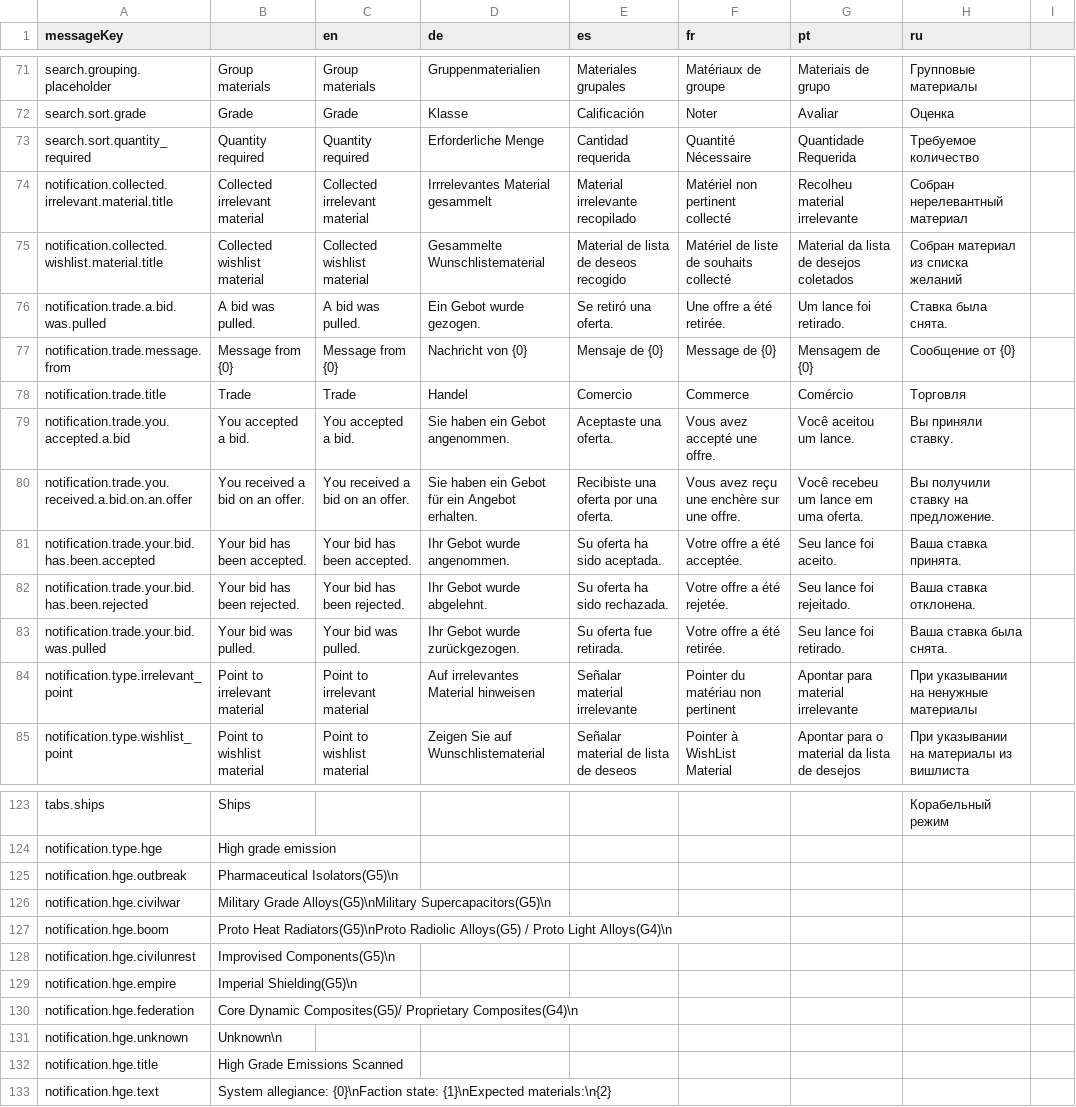
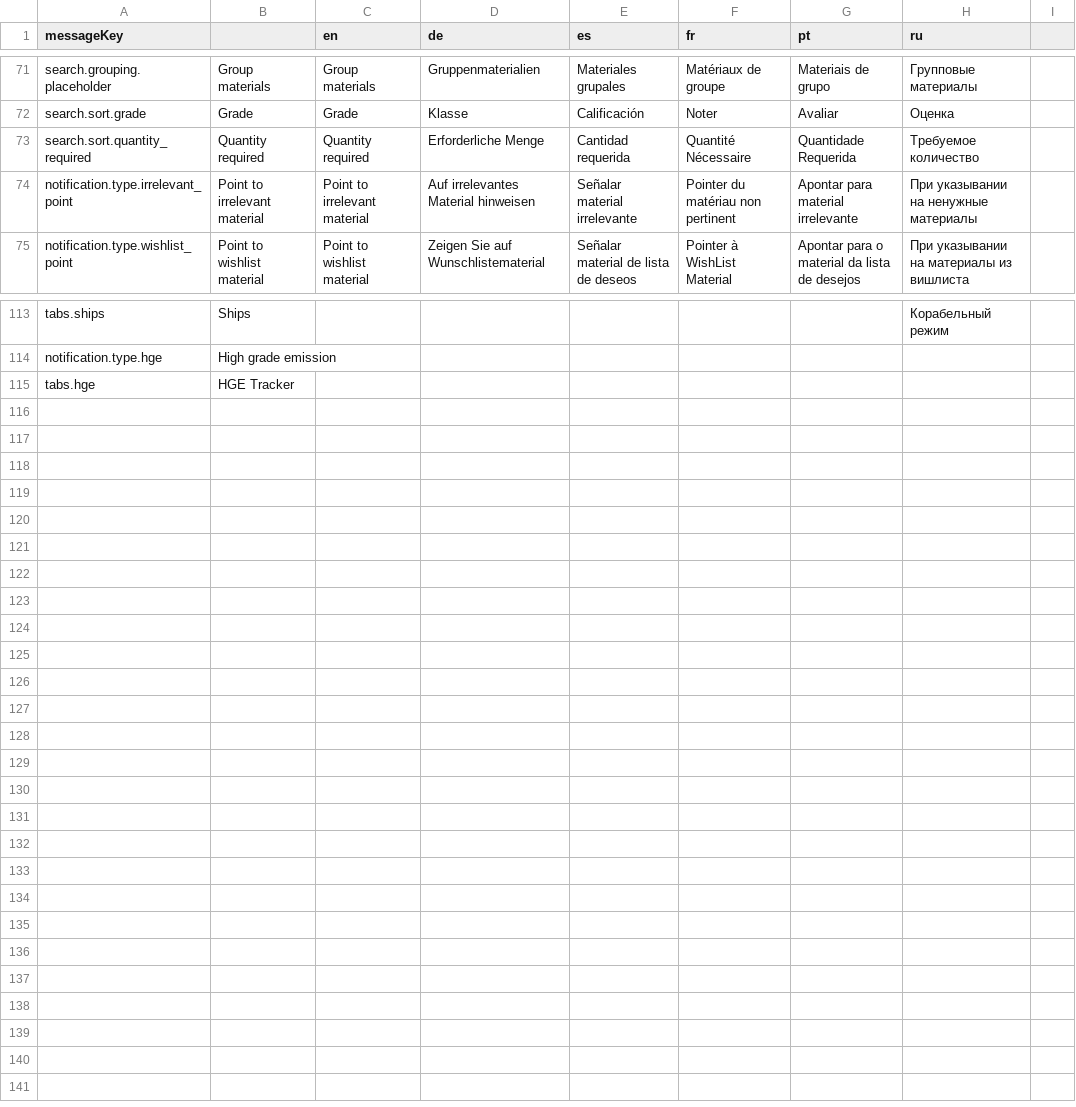
Before and after one commit to jixxed/ed-odyssey-materials-helper, a CSV file: application/src/main/resources/locale/application.csv, drawn as a sheet; only a part is shown, gaps mark what is left out; removed rows and columns are numbered as before the commit, all else as after; the diff names each change by its address in the sheet, - before the commit and + after, or states it on an @@ line.

```diff
--- a/application/src/main/resources/locale/application.csv
+++ b/application/src/main/resources/locale/application.csv
-row 74: notification.collected.irrelevant.material.title | Collected irrelevant material | Collected irrelevant material | Irrrelevantes Material gesammelt | Material irrelevante recopilado | Matériel non pertinent collecté | Recolheu material irrelevante | Собран нерелевантный материал
-row 75: notification.collected.wishlist.material.title | Collected wishlist material | Collected wishlist material | Gesammelte Wunschlistematerial | Material de lista de deseos recogido | Matériel de liste de souhaits collecté | Material da lista de desejos coletados | Собран материал из списка желаний
-row 76: notification.trade.a.bid.was.pulled | A bid was pulled. | A bid was pulled. | Ein Gebot wurde gezogen. | Se retiró una oferta. | Une offre a été retirée. | Um lance foi retirado. | Ставка была снята.
-row 77: notification.trade.message.from | Message from {0} | Message from {0} | Nachricht von {0} | Mensaje de {0} | Message de {0} | Mensagem de {0} | Сообщение от {0}
-row 78: notification.trade.title | Trade | Trade | Handel | Comercio | Commerce | Comércio | Торговля
-row 79: notification.trade.you.accepted.a.bid | You accepted a bid. | You accepted a bid. | Sie haben ein Gebot angenommen. | Aceptaste una oferta. | Vous avez accepté une offre. | Você aceitou um lance. | Вы приняли ставку.
-row 80: notification.trade.you.received.a.bid.on.an.offer | You received a bid on an offer. | You received a bid on an offer. | Sie haben ein Gebot für ein Angebot erhalten. | Recibiste una oferta por una oferta. | Vous avez reçu une enchère sur une offre. | Você recebeu um lance em uma oferta. | Вы получили ставку на предложение.
-row 81: notification.trade.your.bid.has.been.accepted | Your bid has been accepted. | Your bid has been accepted. | Ihr Gebot wurde angenommen. | Su oferta ha sido aceptada. | Votre offre a été acceptée. | Seu lance foi aceito. | Ваша ставка принята.
-row 82: notification.trade.your.bid.has.been.rejected | Your bid has been rejected. | Your bid has been rejected. | Ihr Gebot wurde abgelehnt. | Su oferta ha sido rechazada. | Votre offre a été rejetée. | Seu lance foi rejeitado. | Ваша ставка отклонена.
-row 83: notification.trade.your.bid.was.pulled | Your bid was pulled. | Your bid was pulled. | Ihr Gebot wurde zurückgezogen. | Su oferta fue retirada. | Votre offre a été retirée. | Seu lance foi retirado. | Ваша ставка была снята.
-row 125: notification.hge.outbreak | Pharmaceutical Isolators(G5)\n
-row 126: notification.hge.civilwar | Military Grade Alloys(G5)\nMilitary Supercapacitors(G5)\n
-row 127: notification.hge.boom | Proto Heat Radiators(G5)\nProto Radiolic Alloys(G5) / Proto Light Alloys(G4)\n
-row 128: notification.hge.civilunrest | Improvised Components(G5)\n
-row 129: notification.hge.empire | Imperial Shielding(G5)\n
-row 130: notification.hge.federation | Core Dynamic Composites(G5)/ Proprietary Composites(G4)\n
-row 131: notification.hge.unknown | Unknown\n
-row 132: notification.hge.title | High Grade Emissions Scanned
-row 133: notification.hge.text | System allegiance: {0}\nFaction state: {1}\nExpected materials:\n{2}
+row 115: tabs.hge | HGE Tracker
```
Also changed, not shown: application/src/main/resources/locale/material/horizons/spawn.csv, 28 other files.
